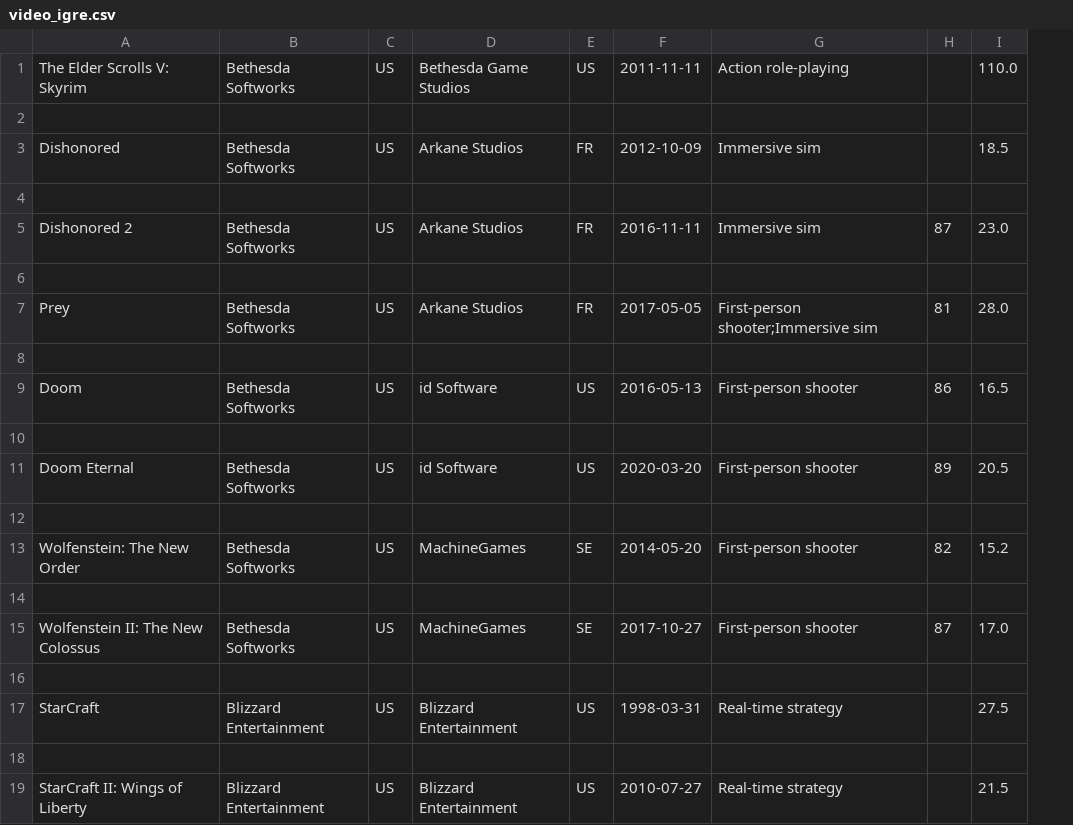
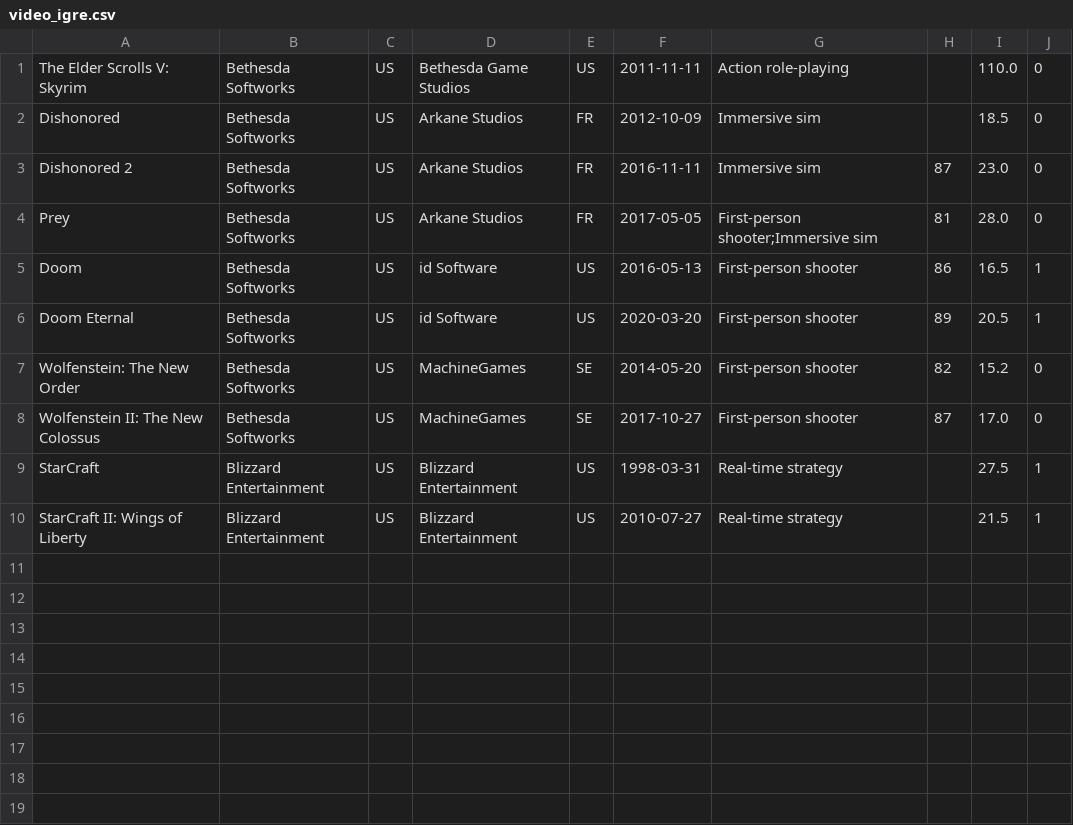
Before and after one commit to KLucan/OR, a CSV file: video_igre.csv, drawn as a sheet; removed rows and columns are numbered as before the commit, all else as after; the diff names each change by its address in the sheet, - before the commit and + after, or states it on an @@ line.

```diff
--- a/video_igre.csv
+++ b/video_igre.csv
+column J, rows 1-10: 0 | 0 | 0 | 0 | 1 | 1 | 0 | 0 | 1 | 1
-row 2: (empty)
-row 4: (empty)
-row 6: (empty)
-row 8: (empty)
-row 10: (empty)
-row 12: (empty)
-row 14: (empty)
-row 16: (empty)
-row 18: (empty)
```
Also changed, not shown: 6 other files.
